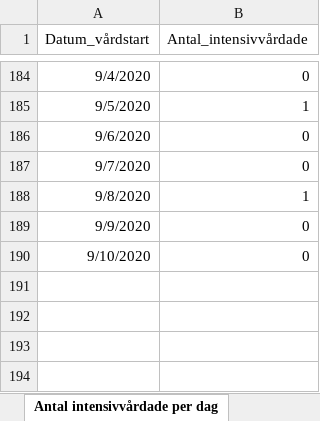
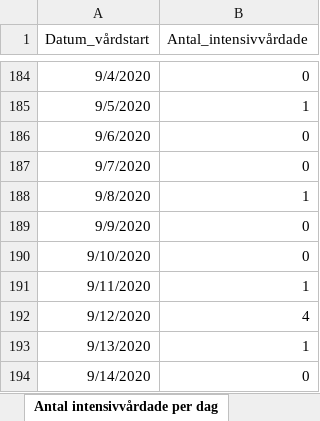
Before and after one commit to adamaltmejd/sse_cern, an Excel workbook: data/FHM/FHM_latest.xlsx, sheet Antal intensivvårdade per dag, drawn as a sheet; only a part is shown, gaps mark what is left out; values as stored, in another font and other column widths than the file's, no borders; the diff names each change by its address in the sheet, - before the commit and + after, or states it on an @@ line.

```diff
--- a/data/FHM/FHM_latest.xlsx (sheet Antal intensivvårdade per dag)
+++ b/data/FHM/FHM_latest.xlsx (sheet Antal intensivvårdade per dag)
+row 191: 9/11/2020 | 1
+row 192: 9/12/2020 | 4
+row 193: 9/13/2020 | 1
+row 194: 9/14/2020 | 0
```
Also changed, not shown: sheet Antal per dag region, sheet Totalt antal per region, sheet Totalt antal per åldersgrupp, sheet Antal avlidna per dag, sheet Totalt antal per kön, other sheet tabs, 3 other files.
